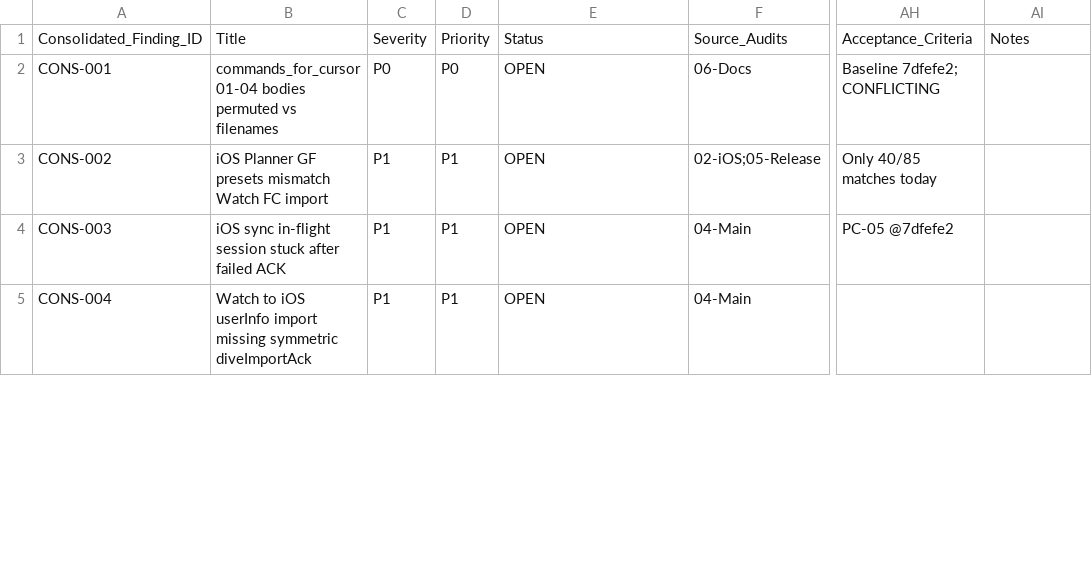
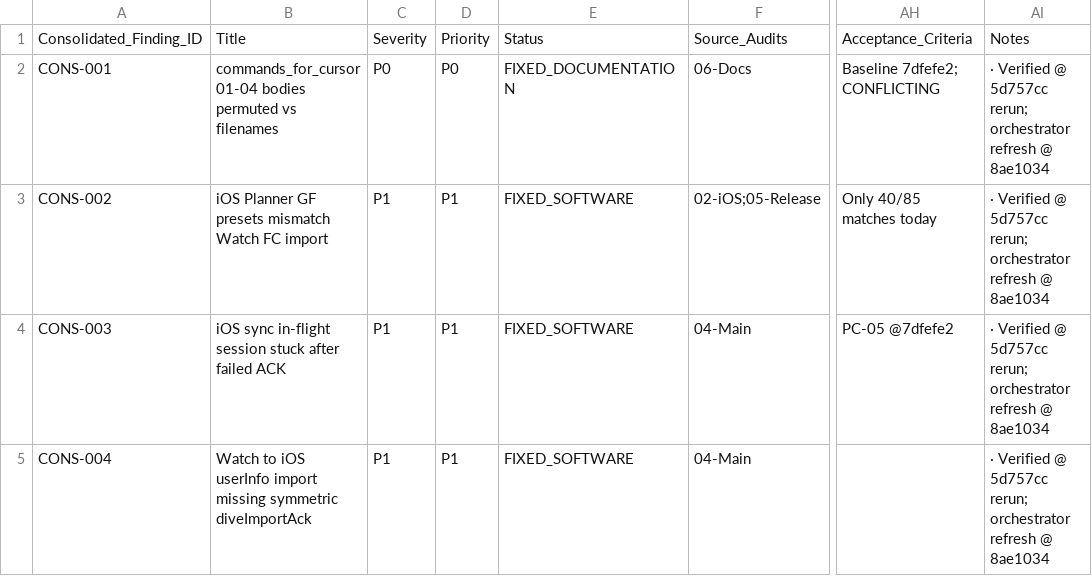
Before and after one commit to egopfe/DirDiving-App, a CSV file: Docs/MASTER_CONSOLIDATED_FINDINGS_REGISTER_CURRENT.csv, drawn as a sheet; only a part is shown, gaps mark what is left out; the diff covers the shown part only; the diff names each change by its address in the sheet, - before the commit and + after, or states it on an @@ line.

```diff
--- a/Docs/MASTER_CONSOLIDATED_FINDINGS_REGISTER_CURRENT.csv
+++ b/Docs/MASTER_CONSOLIDATED_FINDINGS_REGISTER_CURRENT.csv
-E2: OPEN
+E2: FIXED_DOCUMENTATION
-AI2:AI5: (empty)
+AI2:AI5: · Verified @ 5d757cc rerun; orchestrator refresh @ 8ae1034
-E3:E5: OPEN
+E3:E5: FIXED_SOFTWARE
```
Also changed, not shown: 25 edited cells elsewhere in this file, Docs/MASTER_FINDING_DEDUPLICATION_MATRIX_CURRENT.csv, Docs/MASTER_NON_REGRESSION_GATE_MATRIX_CURRENT.csv, 11 other files.
